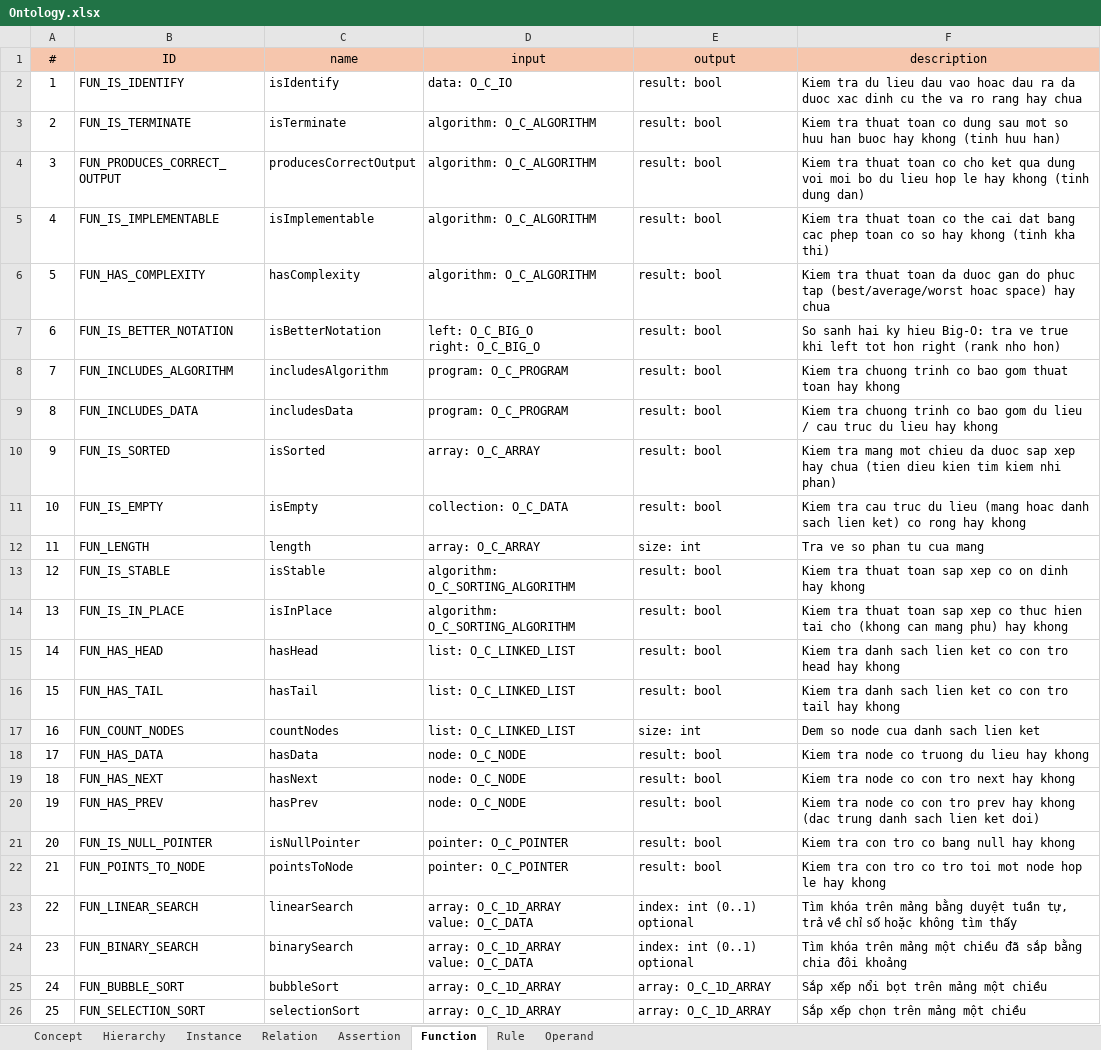
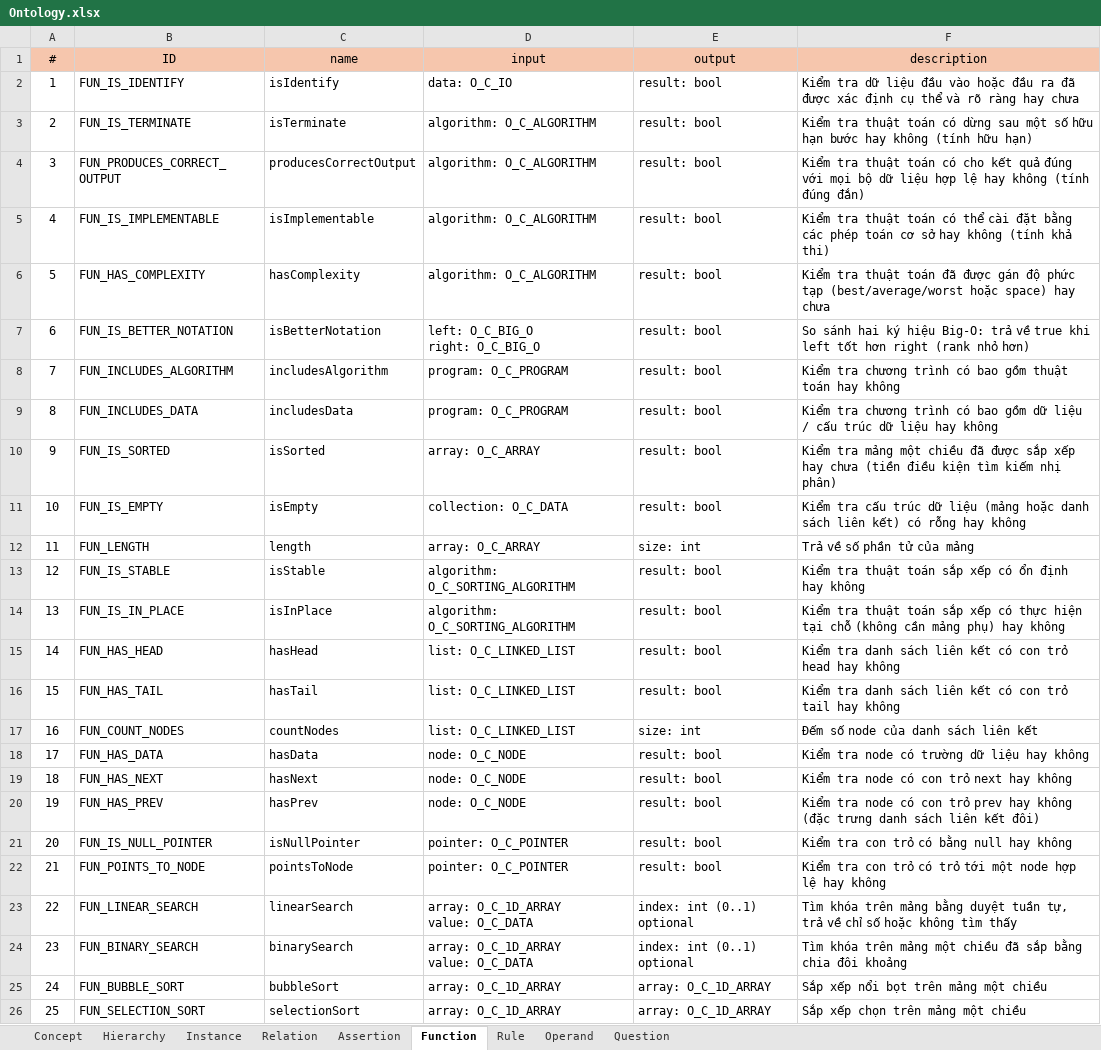
Before and after one commit to Gimu-kun/dsa_eval_kb, an Excel workbook: KnowledgeBase/DSA_KB/Ontology.xlsx, sheet Function, drawn as a sheet; only a part is shown; values as stored, in another font and other column widths than the file's, no borders; the diff names each change by its address in the sheet, - before the commit and + after, or states it on an @@ line.

```diff
--- a/KnowledgeBase/DSA_KB/Ontology.xlsx (sheet Function)
+++ b/KnowledgeBase/DSA_KB/Ontology.xlsx (sheet Function)
+sheet tab: Question
-F2 (description): Kiem tra du lieu dau vao hoac dau ra da duoc xac dinh cu the va ro rang hay chua
+F2 (description): Kiểm tra dữ liệu đầu vào hoặc đầu ra đã được xác định cụ thể và rõ ràng hay chưa
-F3 (description): Kiem tra thuat toan co dung sau mot so huu han buoc hay khong (tinh huu han)
+F3 (description): Kiểm tra thuật toán có dừng sau một số hữu hạn bước hay không (tính hữu hạn)
-F4 (description): Kiem tra thuat toan co cho ket qua dung voi moi bo du lieu hop le hay khong (tinh dung dan)
+F4 (description): Kiểm tra thuật toán có cho kết quả đúng với mọi bộ dữ liệu hợp lệ hay không (tính đúng đắn)
-F5 (description): Kiem tra thuat toan co the cai dat bang cac phep toan co so hay khong (tinh kha thi)
+F5 (description): Kiểm tra thuật toán có thể cài đặt bằng các phép toán cơ sở hay không (tính khả thi)
-F6 (description): Kiem tra thuat toan da duoc gan do phuc tap (best/average/worst hoac space) hay chua
+F6 (description): Kiểm tra thuật toán đã được gán độ phức tạp (best/average/worst hoặc space) hay chưa
-F7 (description): So sanh hai ky hieu Big-O: tra ve true khi left tot hon right (rank nho hon)
+F7 (description): So sánh hai ký hiệu Big-O: trả về true khi left tốt hơn right (rank nhỏ hơn)
-F8 (description): Kiem tra chuong trinh co bao gom thuat toan hay khong
+F8 (description): Kiểm tra chương trình có bao gồm thuật toán hay không
-F9 (description): Kiem tra chuong trinh co bao gom du lieu / cau truc du lieu hay khong
+F9 (description): Kiểm tra chương trình có bao gồm dữ liệu / cấu trúc dữ liệu hay không
-F10 (description): Kiem tra mang mot chieu da duoc sap xep hay chua (tien dieu kien tim kiem nhi phan)
+F10 (description): Kiểm tra mảng một chiều đã được sắp xếp hay chưa (tiền điều kiện tìm kiếm nhị phân)
-F11 (description): Kiem tra cau truc du lieu (mang hoac danh sach lien ket) co rong hay khong
+F11 (description): Kiểm tra cấu trúc dữ liệu (mảng hoặc danh sách liên kết) có rỗng hay không
-F12 (description): Tra ve so phan tu cua mang
+F12 (description): Trả về số phần tử của mảng
-F13 (description): Kiem tra thuat toan sap xep co on dinh hay khong
+F13 (description): Kiểm tra thuật toán sắp xếp có ổn định hay không
-F14 (description): Kiem tra thuat toan sap xep co thuc hien tai cho (khong can mang phu) hay khong
+F14 (description): Kiểm tra thuật toán sắp xếp có thực hiện tại chỗ (không cần mảng phụ) hay không
-F15 (description): Kiem tra danh sach lien ket co con tro head hay khong
+F15 (description): Kiểm tra danh sách liên kết có con trỏ head hay không
-F16 (description): Kiem tra danh sach lien ket co con tro tail hay khong
+F16 (description): Kiểm tra danh sách liên kết có con trỏ tail hay không
-F17 (description): Dem so node cua danh sach lien ket
+F17 (description): Đếm số node của danh sách liên kết
-F18 (description): Kiem tra node co truong du lieu hay khong
+F18 (description): Kiểm tra node có trường dữ liệu hay không
-F19 (description): Kiem tra node co con tro next hay khong
+F19 (description): Kiểm tra node có con trỏ next hay không
-F20 (description): Kiem tra node co con tro prev hay khong (dac trung danh sach lien ket doi)
+F20 (description): Kiểm tra node có con trỏ prev hay không (đặc trưng danh sách liên kết đôi)
-F21 (description): Kiem tra con tro co bang null hay khong
+F21 (description): Kiểm tra con trỏ có bằng null hay không
-F22 (description): Kiem tra con tro co tro toi mot node hop le hay khong
+F22 (description): Kiểm tra con trỏ có trỏ tới một node hợp lệ hay không
```
Also changed, not shown: sheet Rule, sheet Instance, sheet Operand, sheet Concept, 4 other files.
